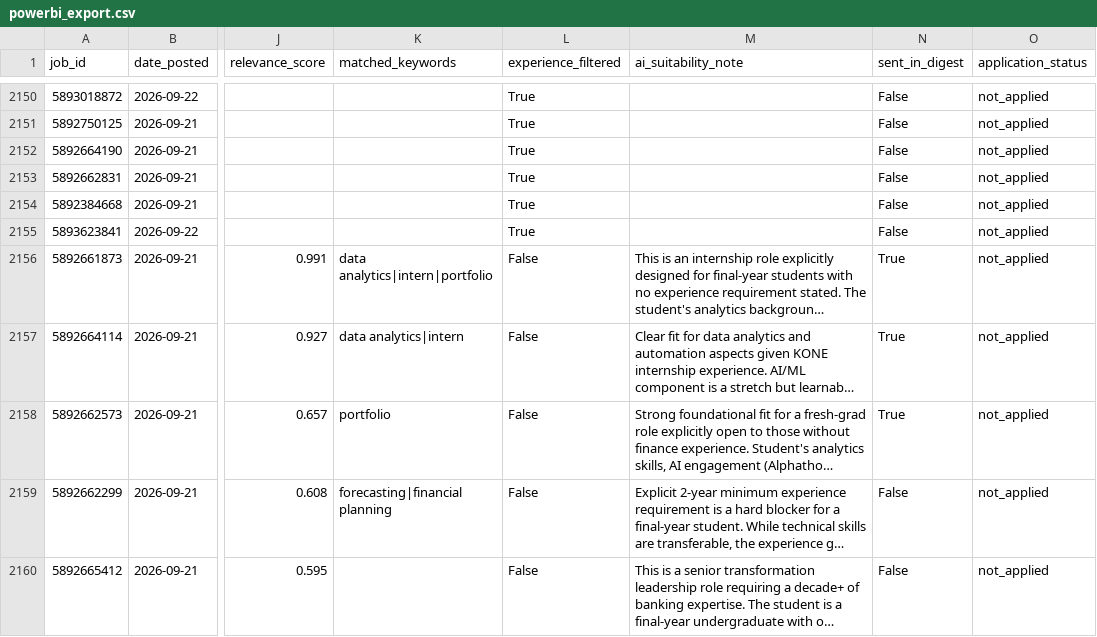
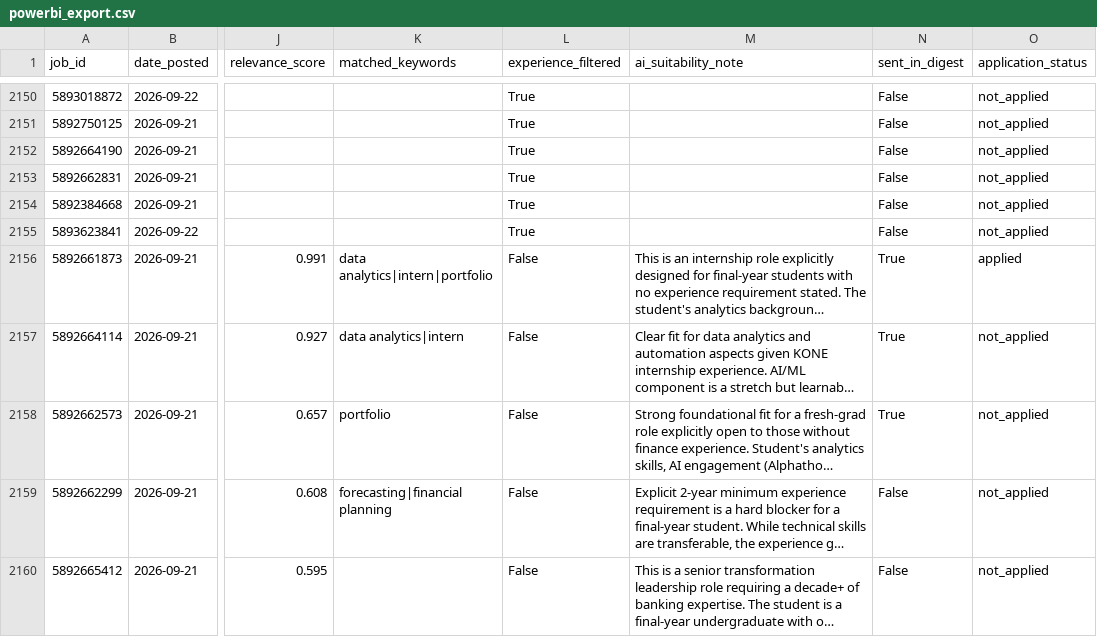
Before and after one commit to minjiarui/Web-Scrapping-for-Jobs, a CSV file: data/powerbi_export.csv, drawn as a sheet; only a part is shown, gaps mark what is left out; long unchanged cells end in …; the diff names each change by its address in the sheet, - before the commit and + after, or states it on an @@ line.

```diff
--- a/data/powerbi_export.csv
+++ b/data/powerbi_export.csv
-O2156 (application_status): not_applied
+O2156 (application_status): applied
```
Also changed, not shown: 1 other file.
